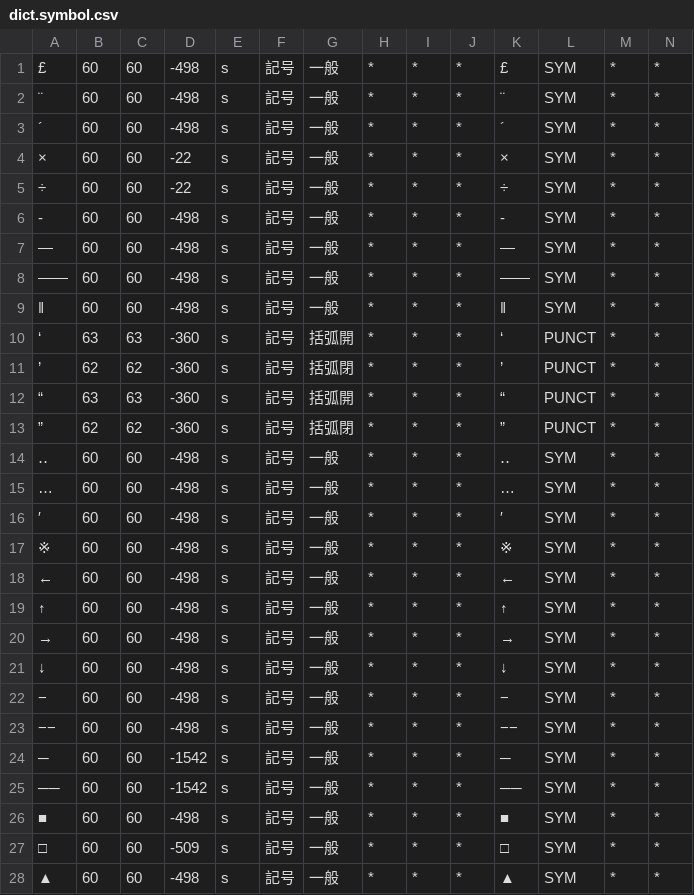
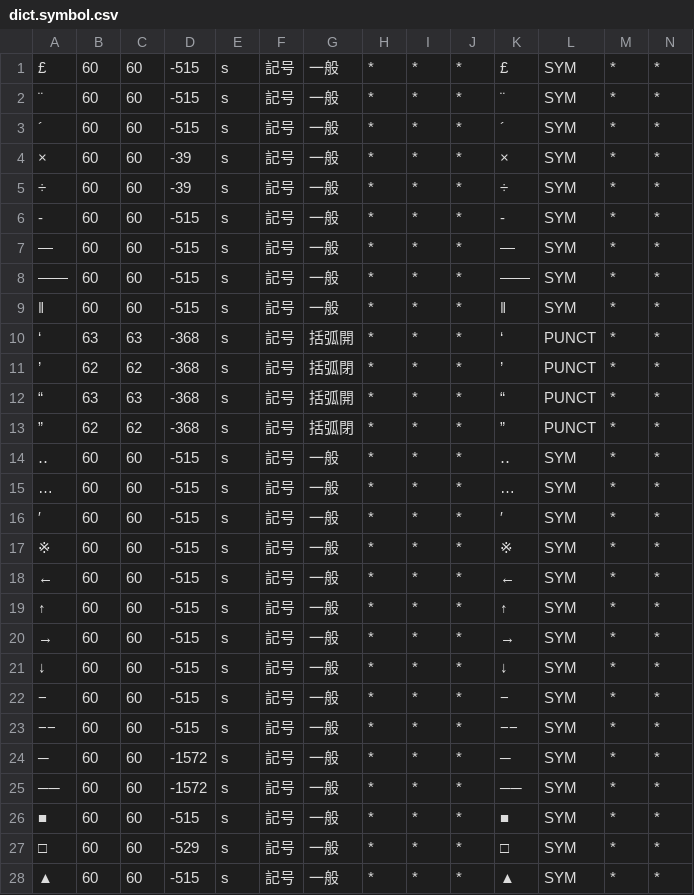
Before and after one commit to KoichiYasuoka/UD-Kanbun, a CSV file: udkanbun/mecab-kanbun/dict.symbol.csv, drawn as a sheet; only a part is shown; the diff covers the shown part only.

```diff
--- a/udkanbun/mecab-kanbun/dict.symbol.csv
+++ b/udkanbun/mecab-kanbun/dict.symbol.csv
@@ -1,28 +1,28 @@
-£,60,60,-498,s,記号,一般,*,*,*,£,SYM,*,*
-¨,60,60,-498,s,記号,一般,*,*,*,¨,SYM,*,*
-´,60,60,-498,s,記号,一般,*,*,*,´,SYM,*,*
-×,60,60,-22,s,記号,一般,*,*,*,×,SYM,*,*
-÷,60,60,-22,s,記号,一般,*,*,*,÷,SYM,*,*
-‐,60,60,-498,s,記号,一般,*,*,*,‐,SYM,*,*
-―,60,60,-498,s,記号,一般,*,*,*,―,SYM,*,*
-――,60,60,-498,s,記号,一般,*,*,*,――,SYM,*,*
-‖,60,60,-498,s,記号,一般,*,*,*,‖,SYM,*,*
-‘,63,63,-360,s,記号,括弧開,*,*,*,‘,PUNCT,*,*
-’,62,62,-360,s,記号,括弧閉,*,*,*,’,PUNCT,*,*
-“,63,63,-360,s,記号,括弧開,*,*,*,“,PUNCT,*,*
-”,62,62,-360,s,記号,括弧閉,*,*,*,”,PUNCT,*,*
-‥,60,60,-498,s,記号,一般,*,*,*,‥,SYM,*,*
-…,60,60,-498,s,記号,一般,*,*,*,…,SYM,*,*
-′,60,60,-498,s,記号,一般,*,*,*,′,SYM,*,*
-※,60,60,-498,s,記号,一般,*,*,*,※,SYM,*,*
-←,60,60,-498,s,記号,一般,*,*,*,←,SYM,*,*
-↑,60,60,-498,s,記号,一般,*,*,*,↑,SYM,*,*
-→,60,60,-498,s,記号,一般,*,*,*,→,SYM,*,*
-↓,60,60,-498,s,記号,一般,*,*,*,↓,SYM,*,*
-−,60,60,-498,s,記号,一般,*,*,*,−,SYM,*,*
-−−,60,60,-498,s,記号,一般,*,*,*,−−,SYM,*,*
-─,60,60,-1542,s,記号,一般,*,*,*,─,SYM,*,*
-──,60,60,-1542,s,記号,一般,*,*,*,──,SYM,*,*
-■,60,60,-498,s,記号,一般,*,*,*,■,SYM,*,*
-□,60,60,-509,s,記号,一般,*,*,*,□,SYM,*,*
-▲,60,60,-498,s,記号,一般,*,*,*,▲,SYM,*,*
+£,60,60,-515,s,記号,一般,*,*,*,£,SYM,*,*
+¨,60,60,-515,s,記号,一般,*,*,*,¨,SYM,*,*
+´,60,60,-515,s,記号,一般,*,*,*,´,SYM,*,*
+×,60,60,-39,s,記号,一般,*,*,*,×,SYM,*,*
+÷,60,60,-39,s,記号,一般,*,*,*,÷,SYM,*,*
+‐,60,60,-515,s,記号,一般,*,*,*,‐,SYM,*,*
+―,60,60,-515,s,記号,一般,*,*,*,―,SYM,*,*
+――,60,60,-515,s,記号,一般,*,*,*,――,SYM,*,*
+‖,60,60,-515,s,記号,一般,*,*,*,‖,SYM,*,*
+‘,63,63,-368,s,記号,括弧開,*,*,*,‘,PUNCT,*,*
+’,62,62,-368,s,記号,括弧閉,*,*,*,’,PUNCT,*,*
+“,63,63,-368,s,記号,括弧開,*,*,*,“,PUNCT,*,*
+”,62,62,-368,s,記号,括弧閉,*,*,*,”,PUNCT,*,*
+‥,60,60,-515,s,記号,一般,*,*,*,‥,SYM,*,*
+…,60,60,-515,s,記号,一般,*,*,*,…,SYM,*,*
+′,60,60,-515,s,記号,一般,*,*,*,′,SYM,*,*
+※,60,60,-515,s,記号,一般,*,*,*,※,SYM,*,*
+←,60,60,-515,s,記号,一般,*,*,*,←,SYM,*,*
+↑,60,60,-515,s,記号,一般,*,*,*,↑,SYM,*,*
+→,60,60,-515,s,記号,一般,*,*,*,→,SYM,*,*
+↓,60,60,-515,s,記号,一般,*,*,*,↓,SYM,*,*
+−,60,60,-515,s,記号,一般,*,*,*,−,SYM,*,*
+−−,60,60,-515,s,記号,一般,*,*,*,−−,SYM,*,*
+─,60,60,-1572,s,記号,一般,*,*,*,─,SYM,*,*
+──,60,60,-1572,s,記号,一般,*,*,*,──,SYM,*,*
+■,60,60,-515,s,記号,一般,*,*,*,■,SYM,*,*
+□,60,60,-529,s,記号,一般,*,*,*,□,SYM,*,*
+▲,60,60,-515,s,記号,一般,*,*,*,▲,SYM,*,*
```
Also changed, not shown: 68 edited cells elsewhere in this file, udkanbun/mecab-kanbun/dict.KTp2.csv, udkanbun/mecab-kanbun/dict.gloss.csv, 8 other files.
